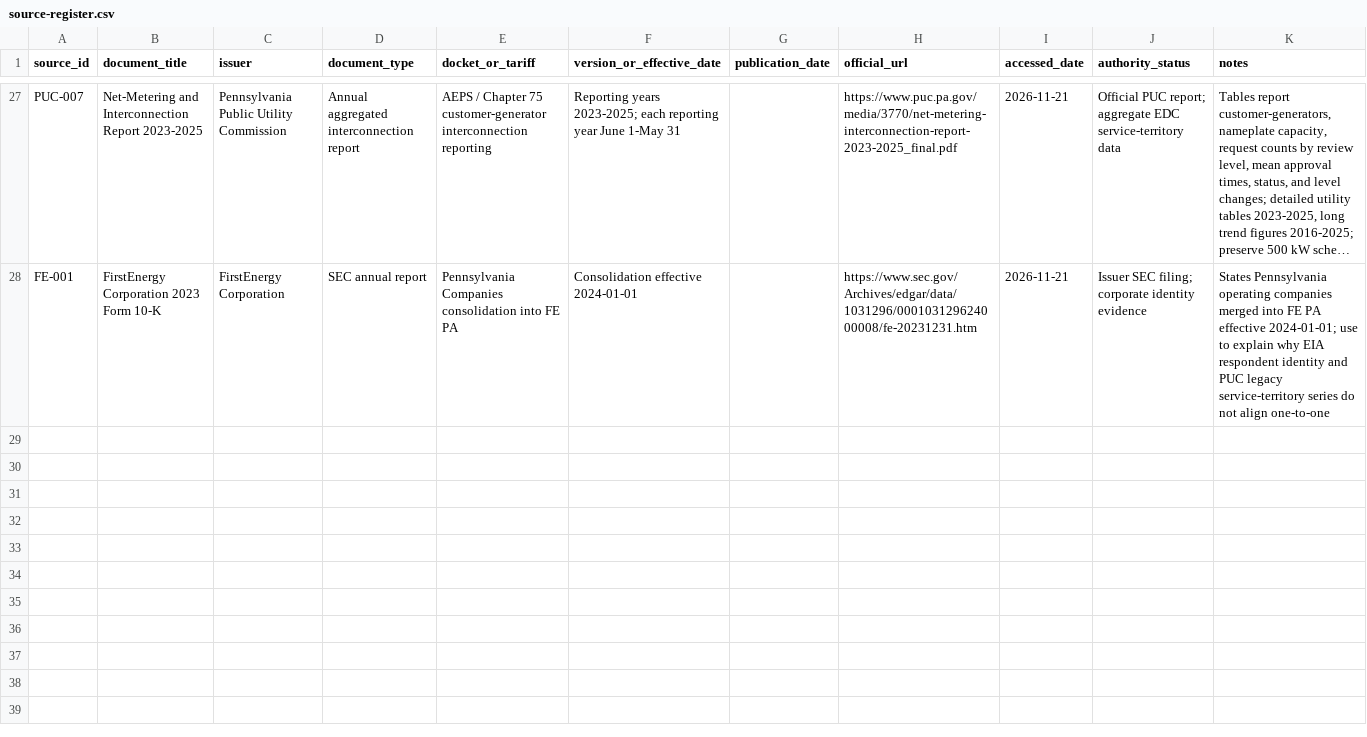
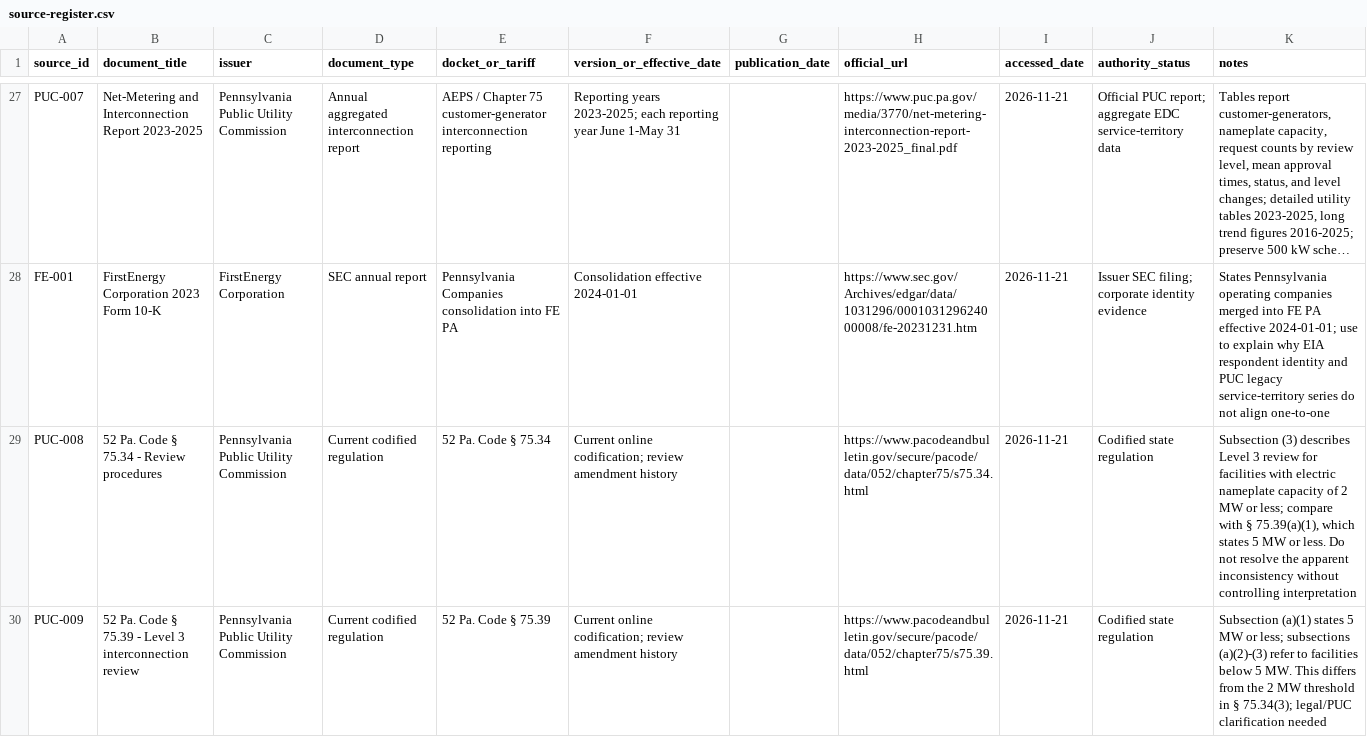
Before and after one commit to ASM-21/energy-systems-doctoral-program, a CSV file: research/casebooks/pa-der-interconnection/source-register.csv, drawn as a sheet; only a part is shown, gaps mark what is left out; long unchanged cells end in …; the diff names each change by its address in the sheet, - before the commit and + after, or states it on an @@ line.

Commit message:
Register Pennsylvania Level 3 regulatory definition sources

```diff
--- a/research/casebooks/pa-der-interconnection/source-register.csv
+++ b/research/casebooks/pa-der-interconnection/source-register.csv
+row 29: PUC-008 | 52 Pa. Code § 75.34 - Review procedures | Pennsylvania Public Utility Commission | Current codified regulation | 52 Pa. Code § 75.34 | Current online codification; review amendment history |  | https://www.pacodeandbulletin.gov/secure/pacode/data/052/chapter75/s75.34.html | 2026-11-21 | Codified state regulation | Subsection (3) describes Level 3 review for facilities with electric nameplate capacity of 2 MW or less; compare with § 75.39(a)(1), which states 5 MW or less. Do not resolve the apparent inconsistency without controlling interpretation
+row 30: PUC-009 | 52 Pa. Code § 75.39 - Level 3 interconnection review | Pennsylvania Public Utility Commission | Current codified regulation | 52 Pa. Code § 75.39 | Current online codification; review amendment history |  | https://www.pacodeandbulletin.gov/secure/pacode/data/052/chapter75/s75.39.html | 2026-11-21 | Codified state regulation | Subsection (a)(1) states 5 MW or less; subsections (a)(2)-(3) refer to facilities below 5 MW. This differs from the 2 MW threshold in § 75.34(3); legal/PUC clarification needed
```
